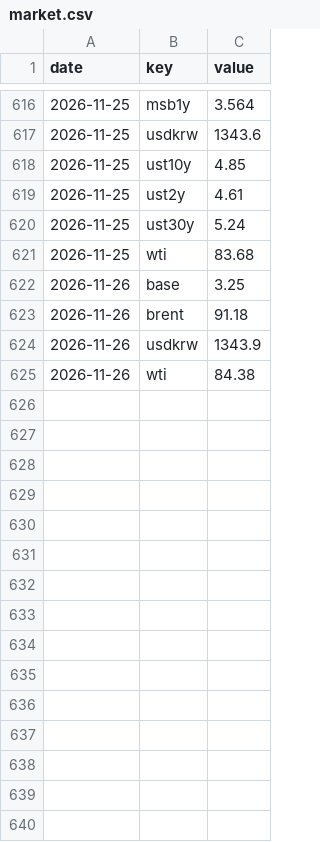
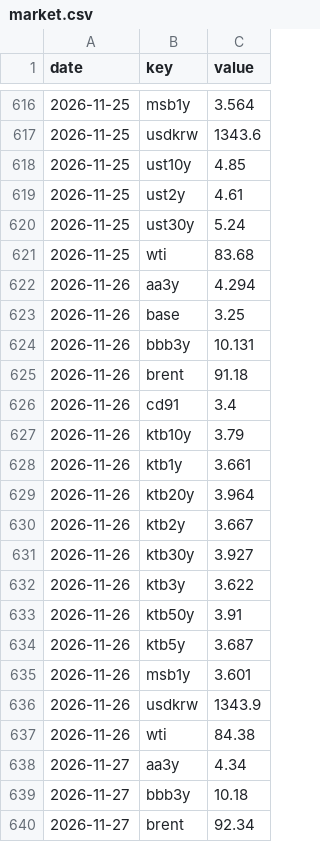
Before and after one commit to drake11182/macro-bond-journal, a CSV file: data/market.csv, drawn as a sheet; only a part is shown, gaps mark what is left out; the diff covers the shown part only; the diff names each change by its address in the sheet, - before the commit and + after, or states it on an @@ line.

```diff
--- a/data/market.csv
+++ b/data/market.csv
+row 622: 2026-11-26 | aa3y | 4.294
+row 624: 2026-11-26 | bbb3y | 10.131
+row 626: 2026-11-26 | cd91 | 3.4
+row 627: 2026-11-26 | ktb10y | 3.79
+row 628: 2026-11-26 | ktb1y | 3.661
+row 629: 2026-11-26 | ktb20y | 3.964
+row 630: 2026-11-26 | ktb2y | 3.667
+row 631: 2026-11-26 | ktb30y | 3.927
+row 632: 2026-11-26 | ktb3y | 3.622
+row 633: 2026-11-26 | ktb50y | 3.91
+row 634: 2026-11-26 | ktb5y | 3.687
+row 635: 2026-11-26 | msb1y | 3.601
+row 638: 2026-11-27 | aa3y | 4.34
+row 639: 2026-11-27 | bbb3y | 10.18
+row 640: 2026-11-27 | brent | 92.34
```
Also changed, not shown: 12 added rows elsewhere in this file, 4 other files.
